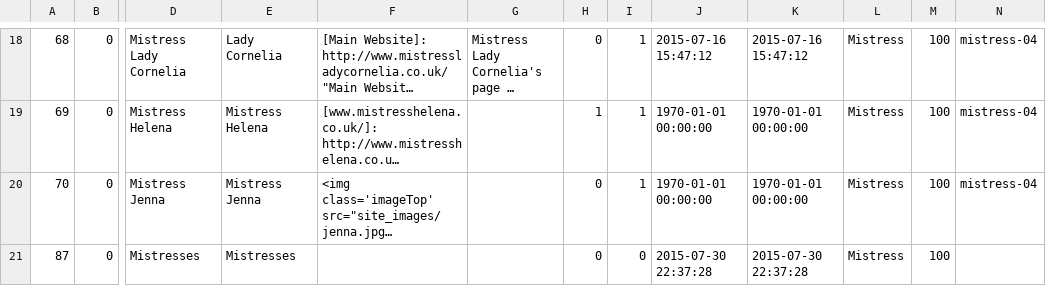
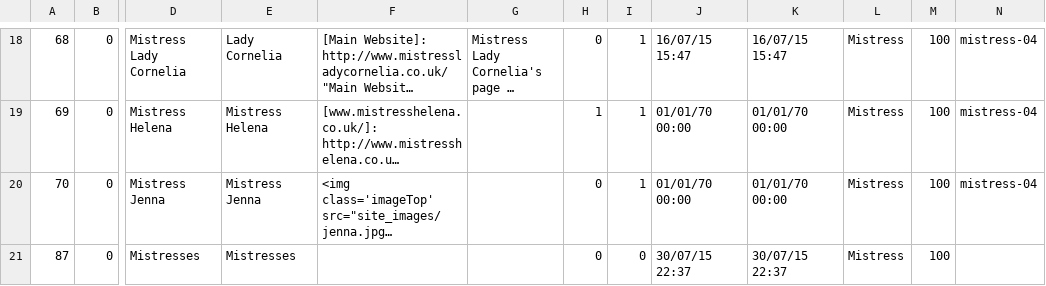
Before and after one commit to sevire/old-j2ee-projects-01, a CSV file: webapp-01/trunk/documents/sqldump/ContentReworkWorkingDir/Screens.csv, drawn as a sheet; only a part is shown, gaps mark what is left out; long unchanged cells end in …; the diff covers the shown part only; the diff names each change by its address in the sheet, - before the commit and + after, or states it on an @@ line.

```diff
--- a/webapp-01/trunk/documents/sqldump/ContentReworkWorkingDir/Screens.csv
+++ b/webapp-01/trunk/documents/sqldump/ContentReworkWorkingDir/Screens.csv
-J18: 2015-07-16 15:47:12
+J18: 16/07/15 15:47
-K18: 2015-07-16 15:47:12
+K18: 16/07/15 15:47
-J19:J20: 1970-01-01 00:00:00
+J19:J20: 01/01/70 00:00
-K19:K20: 1970-01-01 00:00:00
+K19:K20: 01/01/70 00:00
-J21: 2015-07-30 22:37:28
+J21: 30/07/15 22:37
-K21: 2015-07-30 22:37:28
+K21: 30/07/15 22:37
```
Also changed, not shown: 70 edited cells elsewhere in this file, 2 other files.
